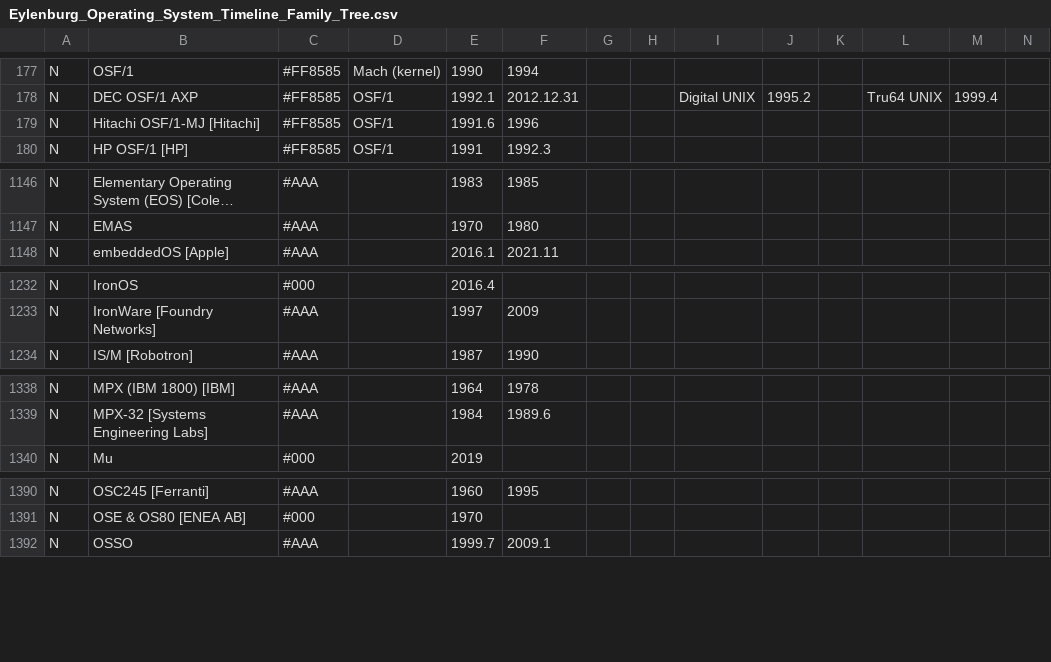
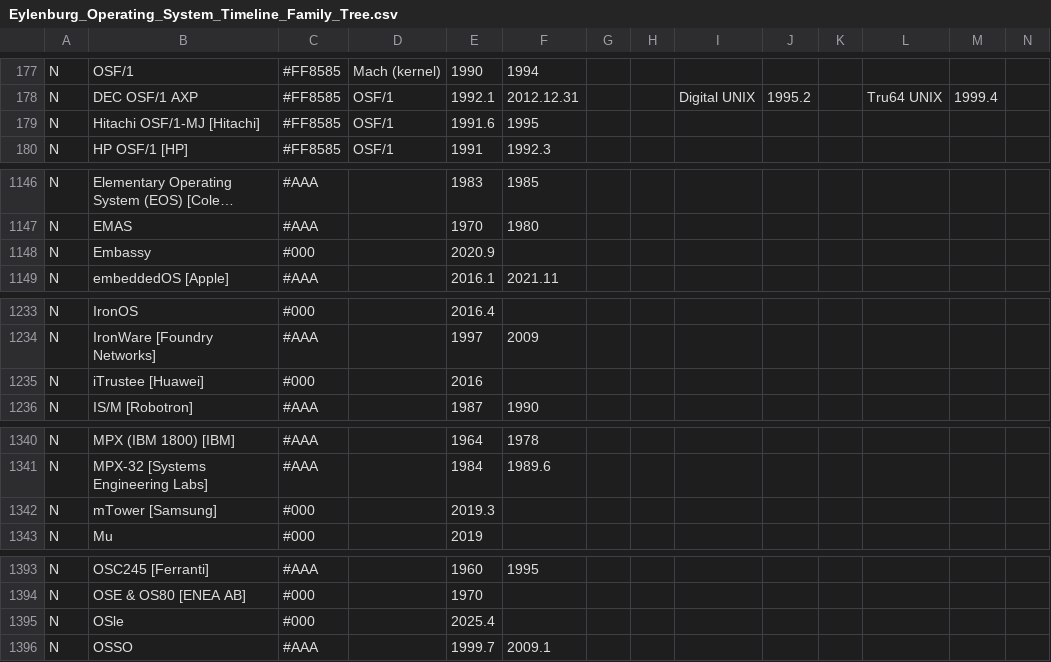
Before and after one commit to eylenburg/eylenburg.github.io, a CSV file: os-family-tree/Eylenburg_Operating_System_Timeline_Family_Tree.csv, drawn as a sheet; only a part is shown, gaps mark what is left out; long unchanged cells end in …; rows hold the shown columns only; the diff names each change by its address in the sheet, - before the commit and + after, or states it on an @@ line.

Commit message:
Update Eylenburg_Operating_System_Timeline_Family_Tree.csv
Added more OS

```diff
--- a/os-family-tree/Eylenburg_Operating_System_Timeline_Family_Tree.csv
+++ b/os-family-tree/Eylenburg_Operating_System_Timeline_Family_Tree.csv
-F179: 1996
+F179: 1995
+row 1148: N | Embassy | #000 |  | 2020.9
+row 1235: N | iTrustee [Huawei] | #000 |  | 2016
+row 1342: N | mTower [Samsung] | #000 |  | 2019.3
+row 1395: N | OSle | #000 |  | 2025.4
```
